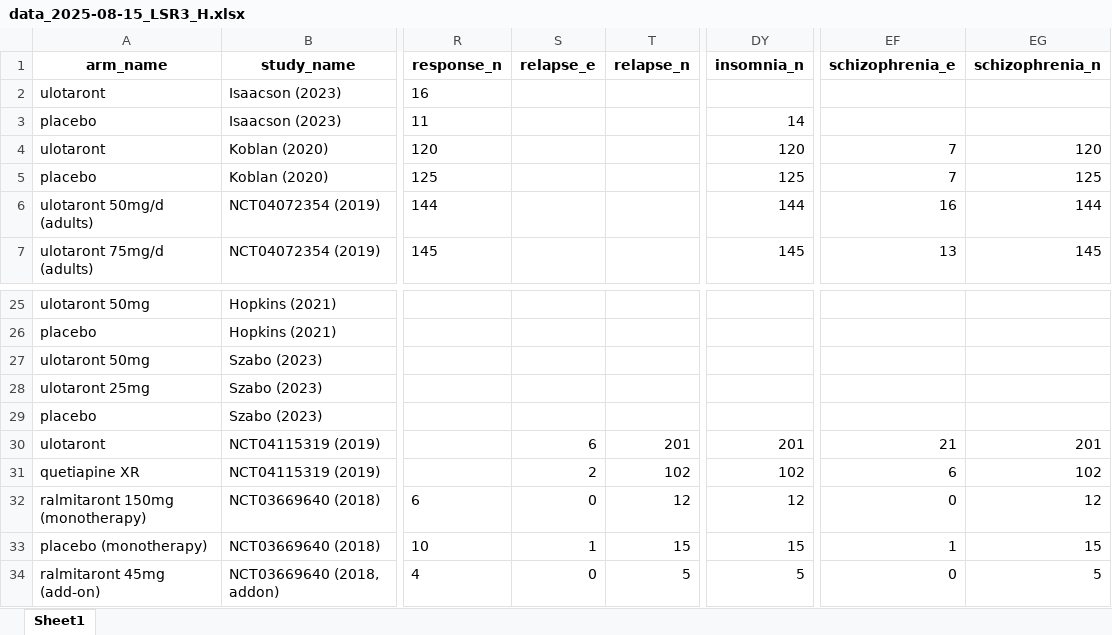
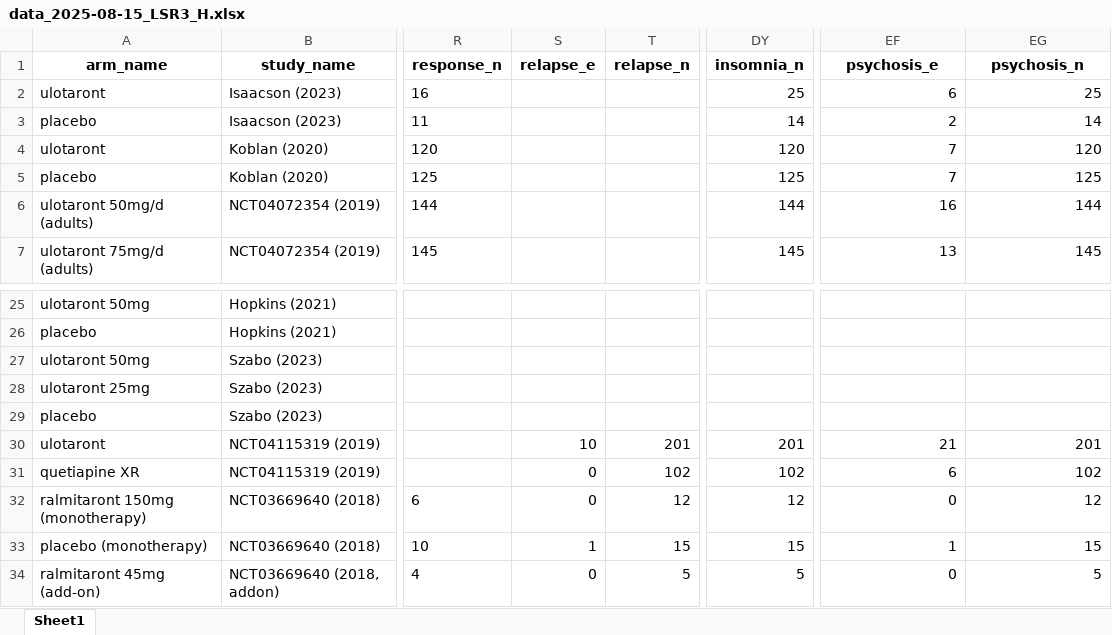
Before and after one commit to galenos-project/LSR3_taar1_H, an Excel workbook: data_u1/data_2025-08-15_LSR3_H.xlsx, sheet Sheet1, drawn as a sheet; only a part is shown, gaps mark what is left out; values as stored, in another font and other column widths than the file's, no borders; the diff names each change by its address in the sheet, - before the commit and + after, or states it on an @@ line.

```diff
--- a/data_u1/data_2025-08-15_LSR3_H.xlsx (sheet Sheet1)
+++ b/data_u1/data_2025-08-15_LSR3_H.xlsx (sheet Sheet1)
-EF1: schizophrenia_e
+EF1: psychosis_e
-EG1: schizophrenia_n
+EG1: psychosis_n
-DY2 (insomnia_n): (empty)
+DY2 (insomnia_n): 25
-EF2 (psychosis_e): (empty)
+EF2 (psychosis_e): 6
-EG2 (psychosis_n): (empty)
+EG2 (psychosis_n): 25
-EF3 (psychosis_e): (empty)
+EF3 (psychosis_e): 2
-EG3 (psychosis_n): (empty)
+EG3 (psychosis_n): 14
-S30 (relapse_e): 6
+S30 (relapse_e): 10
-S31 (relapse_e): 2
+S31 (relapse_e): 0
```
Also changed, not shown: data_u1/LSR3_H_2025-08-15.xlsx, data_u1/data_doses_2025-08-15_LSR3_H.xlsx, 12 other files.
